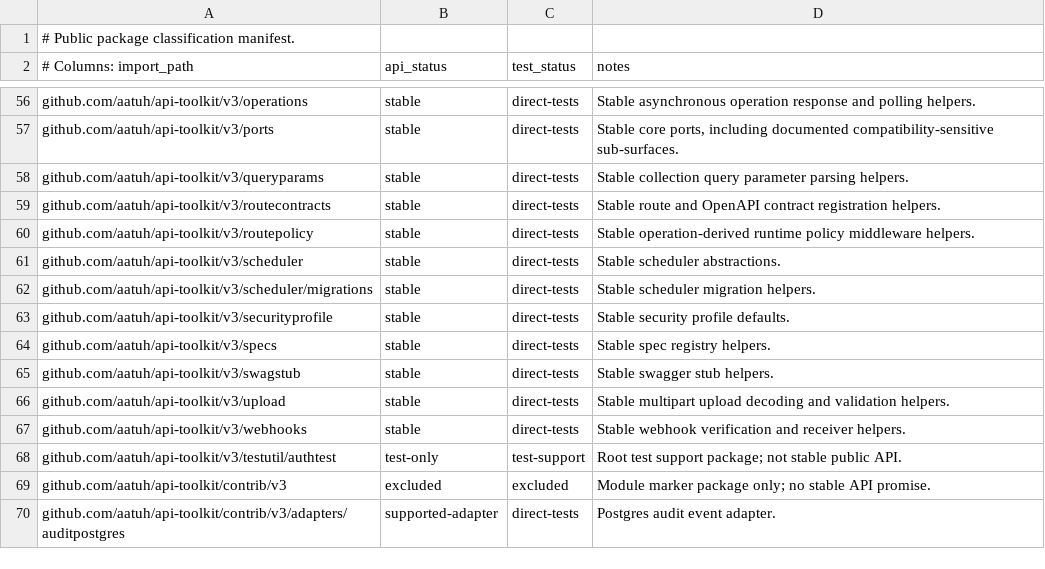
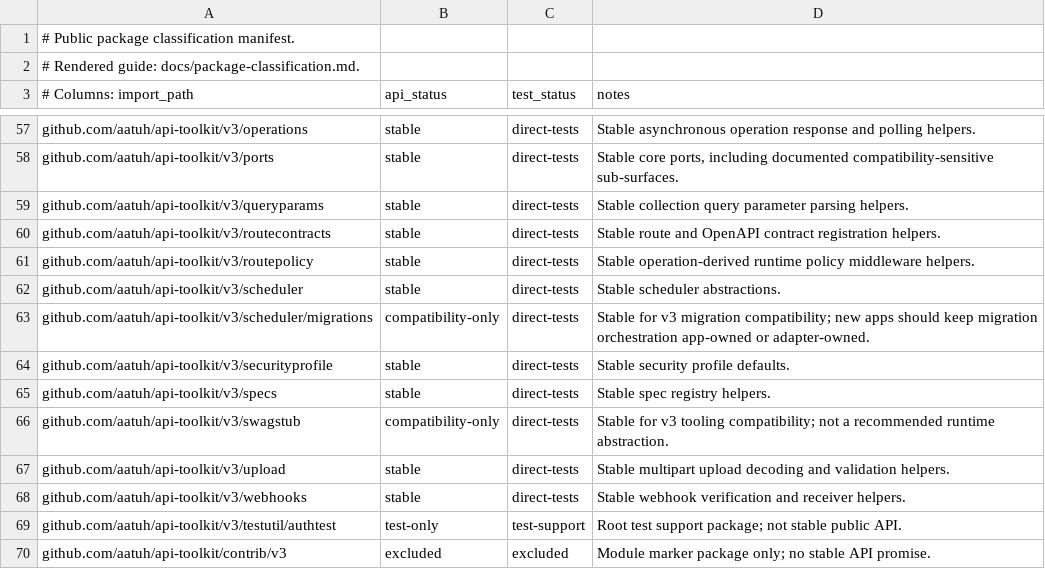
Before and after one commit to aatuh/api-toolkit, a TSV file: docs/package-classification.tsv, drawn as a sheet; only a part is shown, gaps mark what is left out; the shorter side is filled out with more unchanged rows.

```diff
--- a/docs/package-classification.tsv
+++ b/docs/package-classification.tsv
@@ -1,2 +1,3 @@
 # Public package classification manifest.
+# Rendered guide: docs/package-classification.md.
 # Columns: import_path	api_status	test_status	notes
@@ -61,6 +62,6 @@ github.com/aatuh/api-toolkit/v3/routepolicy	stable	direct-tests	Stable operation
 github.com/aatuh/api-toolkit/v3/scheduler	stable	direct-tests	Stable scheduler abstractions.
-github.com/aatuh/api-toolkit/v3/scheduler/migrations	stable	direct-tests	Stable scheduler migration helpers.
+github.com/aatuh/api-toolkit/v3/scheduler/migrations	compatibility-only	direct-tests	Stable for v3 migration compatibility; new apps should keep migration orchestration app-owned or adapter-owned.
 github.com/aatuh/api-toolkit/v3/securityprofile	stable	direct-tests	Stable security profile defaults.
 github.com/aatuh/api-toolkit/v3/specs	stable	direct-tests	Stable spec registry helpers.
-github.com/aatuh/api-toolkit/v3/swagstub	stable	direct-tests	Stable swagger stub helpers.
+github.com/aatuh/api-toolkit/v3/swagstub	compatibility-only	direct-tests	Stable for v3 tooling compatibility; not a recommended runtime abstraction.
 github.com/aatuh/api-toolkit/v3/upload	stable	direct-tests	Stable multipart upload decoding and validation helpers.
```
Also changed, not shown: 23 other files.
